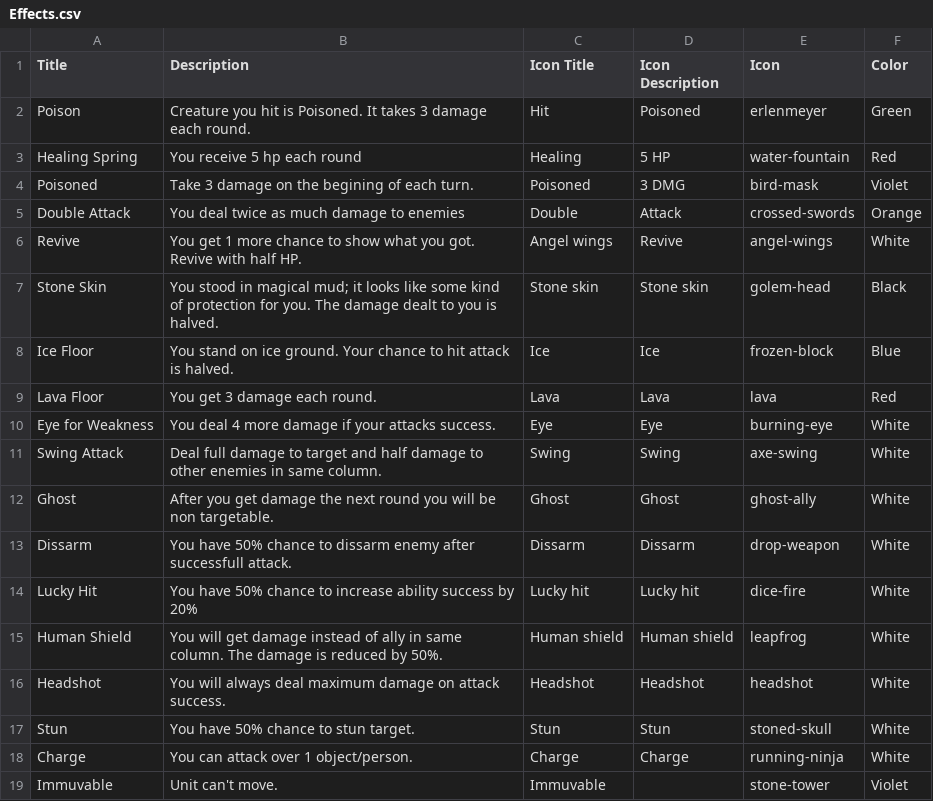
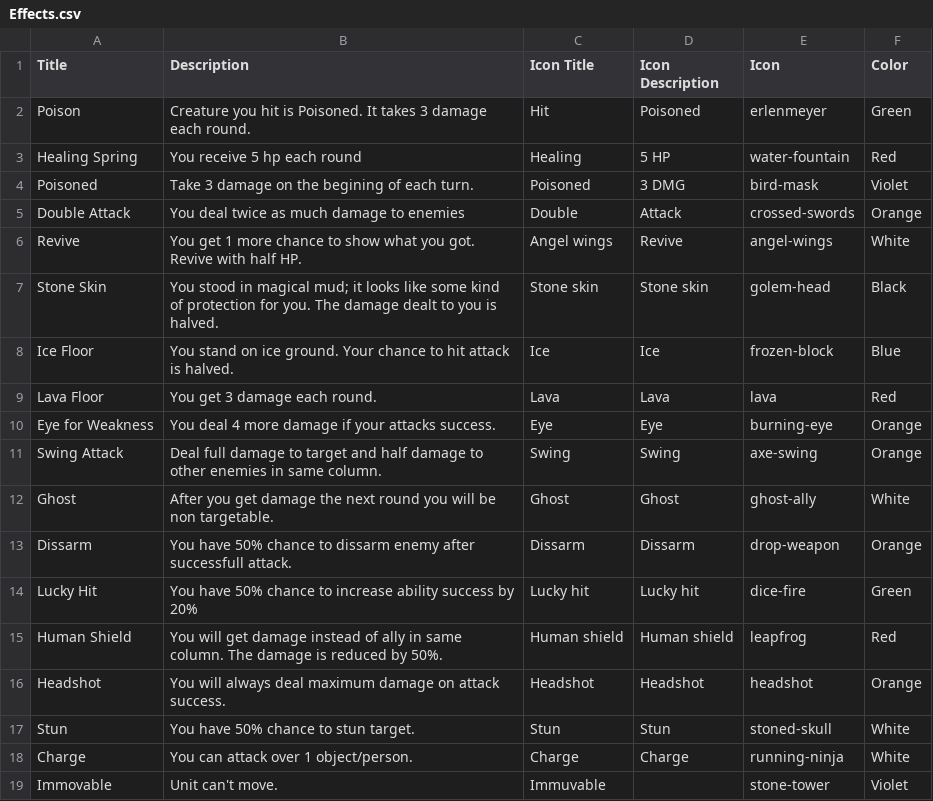
Before and after one commit to xdanca01/pv266-Card-game, a CSV file: Assets/Resources/Data/Effects.csv, drawn as a sheet.

```diff
--- a/Assets/Resources/Data/Effects.csv
+++ b/Assets/Resources/Data/Effects.csv
@@ -9,11 +9,11 @@ Ice Floor,You stand on ice ground. Your chance to hit attack is halved.,Ice,Ice,
 Lava Floor,You get 3 damage each round.,Lava,Lava,lava,Red
-Eye for Weakness,You deal 4 more damage if your attacks success.,Eye,Eye,burning-eye,White
-Swing Attack,Deal full damage to target and half damage to other enemies in same column.,Swing,Swing,axe-swing,White
+Eye for Weakness,You deal 4 more damage if your attacks success.,Eye,Eye,burning-eye,Orange
+Swing Attack,Deal full damage to target and half damage to other enemies in same column.,Swing,Swing,axe-swing,Orange
 Ghost,After you get damage the next round you will be non targetable.,Ghost,Ghost,ghost-ally,White
-Dissarm,You have 50% chance to dissarm enemy after successfull attack.,Dissarm,Dissarm,drop-weapon,White
-Lucky Hit,You have 50% chance to increase ability success by 20%,Lucky hit,Lucky hit,dice-fire,White
-Human Shield,You will get damage instead of ally in same column. The damage is reduced by 50%.,Human shield,Human shield,leapfrog,White
-Headshot,You will always deal maximum damage on attack success.,Headshot,Headshot,headshot,White
+Dissarm,You have 50% chance to dissarm enemy after successfull attack.,Dissarm,Dissarm,drop-weapon,Orange
+Lucky Hit,You have 50% chance to increase ability success by 20%,Lucky hit,Lucky hit,dice-fire,Green
+Human Shield,You will get damage instead of ally in same column. The damage is reduced by 50%.,Human shield,Human shield,leapfrog,Red
+Headshot,You will always deal maximum damage on attack success.,Headshot,Headshot,headshot,Orange
 Stun,You have 50% chance to stun target.,Stun,Stun,stoned-skull,White
 Charge,You can attack over 1 object/person.,Charge,Charge,running-ninja,White
-Immuvable,Unit can't move.,Immuvable,,stone-tower,Violet
+Immovable,Unit can't move.,Immuvable,,stone-tower,Violet
```
Also changed, not shown: Assets/Resources/Data/Units.csv, 3 other files.
